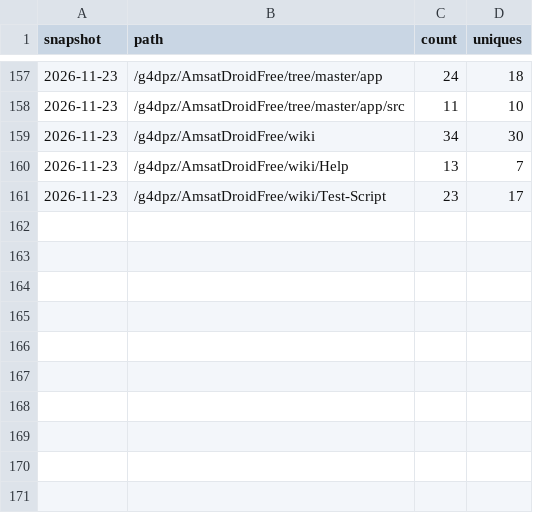
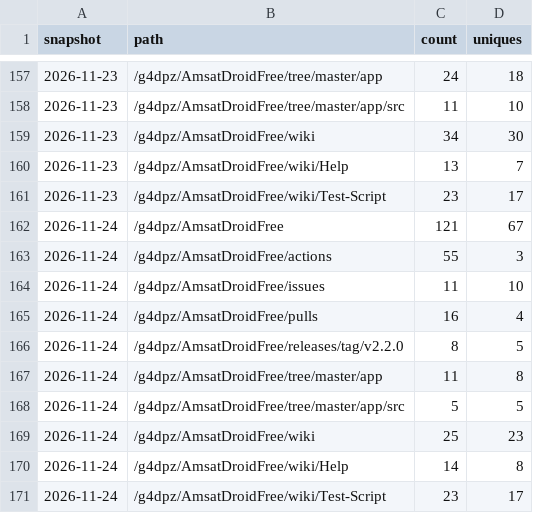
Before and after one commit to g4dpz/AmsatDroidFree, a CSV file: docs/traffic/popular_paths.csv, drawn as a sheet; only a part is shown, gaps mark what is left out; the diff names each change by its address in the sheet, - before the commit and + after, or states it on an @@ line.

```diff
--- a/docs/traffic/popular_paths.csv
+++ b/docs/traffic/popular_paths.csv
+row 162: 2026-11-24 | /g4dpz/AmsatDroidFree | 121 | 67
+row 163: 2026-11-24 | /g4dpz/AmsatDroidFree/actions | 55 | 3
+row 164: 2026-11-24 | /g4dpz/AmsatDroidFree/issues | 11 | 10
+row 165: 2026-11-24 | /g4dpz/AmsatDroidFree/pulls | 16 | 4
+row 166: 2026-11-24 | /g4dpz/AmsatDroidFree/releases/tag/v2.2.0 | 8 | 5
+row 167: 2026-11-24 | /g4dpz/AmsatDroidFree/tree/master/app | 11 | 8
+row 168: 2026-11-24 | /g4dpz/AmsatDroidFree/tree/master/app/src | 5 | 5
+row 169: 2026-11-24 | /g4dpz/AmsatDroidFree/wiki | 25 | 23
+row 170: 2026-11-24 | /g4dpz/AmsatDroidFree/wiki/Help | 14 | 8
+row 171: 2026-11-24 | /g4dpz/AmsatDroidFree/wiki/Test-Script | 23 | 17
```
Also changed, not shown: docs/traffic/clones.csv, docs/traffic/referrers.csv, 1 other file.
